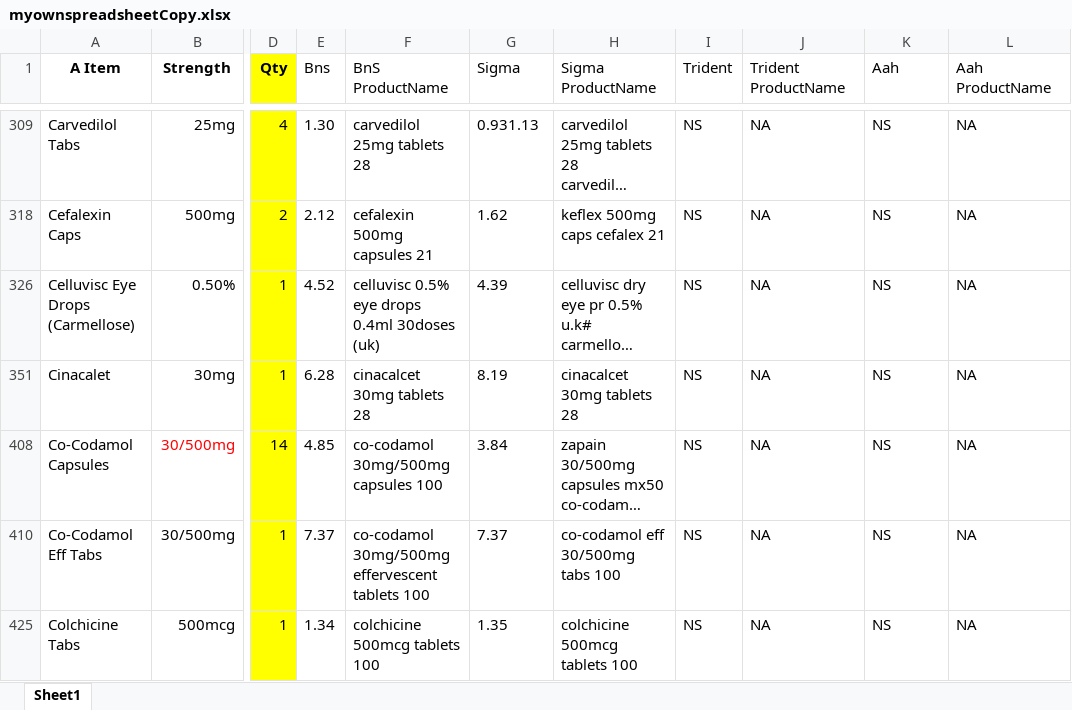
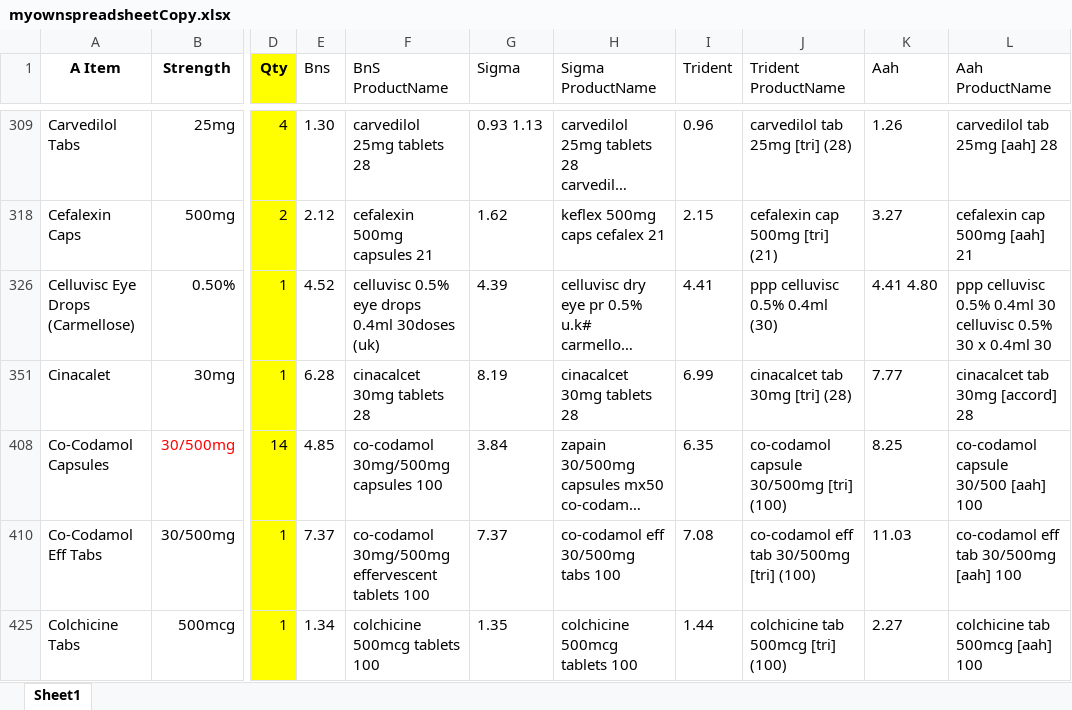
Before and after one commit to jagadeeshuppala/TestingLookup, an Excel workbook: src/main/resources/myownspreadsheetCopy.xlsx, sheet Sheet1, drawn as a sheet; only a part is shown, gaps mark what is left out; long unchanged cells end in …; values as stored, in another font and other column widths than the file's, no borders; charts and pictures not drawn; ↵ is a line break in a cell; the diff covers the shown part only; the diff names each change by its address in the sheet, - before the commit and + after, or states it on an @@ line.

```diff
--- a/src/main/resources/myownspreadsheetCopy.xlsx (sheet Sheet1)
+++ b/src/main/resources/myownspreadsheetCopy.xlsx (sheet Sheet1)
-G309 (Sigma): 0.931.13
+G309 (Sigma): 0.93 1.13
-I309 (Trident): NS
+I309 (Trident): 0.96
-J309 (Trident ProductName): NA
+J309 (Trident ProductName): carvedilol tab 25mg [tri] (28)
-K309 (Aah): NS
+K309 (Aah): 1.26
-L309 (Aah ProductName): NA
+L309 (Aah ProductName): carvedilol tab 25mg [aah] 28
-I318 (Trident): NS
+I318 (Trident): 2.15
-J318 (Trident ProductName): NA
+J318 (Trident ProductName): cefalexin cap 500mg [tri] (21)
-K318 (Aah): NS
+K318 (Aah): 3.27
-L318 (Aah ProductName): NA
+L318 (Aah ProductName): cefalexin cap 500mg [aah] 21
-I326 (Trident): NS
+I326 (Trident): 4.41
-J326 (Trident ProductName): NA
+J326 (Trident ProductName): ppp celluvisc 0.5% 0.4ml (30)
-K326 (Aah): NS
+K326 (Aah): 4.41 4.80
-L326 (Aah ProductName): NA
+L326 (Aah ProductName): ppp celluvisc 0.5% 0.4ml 30 ↵ celluvisc 0.5% 30 x 0.4ml 30
-I351 (Trident): NS
+I351 (Trident): 6.99
-J351 (Trident ProductName): NA
+J351 (Trident ProductName): cinacalcet tab 30mg [tri] (28)
-K351 (Aah): NS
+K351 (Aah): 7.77
-L351 (Aah ProductName): NA
+L351 (Aah ProductName): cinacalcet tab 30mg [accord] 28
-I408 (Trident): NS
+I408 (Trident): 6.35
-J408 (Trident ProductName): NA
+J408 (Trident ProductName): co-codamol capsule 30/500mg [tri] (100)
-K408 (Aah): NS
+K408 (Aah): 8.25
-L408 (Aah ProductName): NA
+L408 (Aah ProductName): co-codamol capsule 30/500 [aah] 100
-I410 (Trident): NS
+I410 (Trident): 7.08
-J410 (Trident ProductName): NA
+J410 (Trident ProductName): co-codamol eff tab 30/500mg [tri] (100)
-K410 (Aah): NS
+K410 (Aah): 11.03
-L410 (Aah ProductName): NA
+L410 (Aah ProductName): co-codamol eff tab 30/500mg [aah] 100
-I425 (Trident): NS
+I425 (Trident): 1.44
-J425 (Trident ProductName): NA
+J425 (Trident ProductName): colchicine tab 500mcg [tri] (100)
-K425 (Aah): NS
+K425 (Aah): 2.27
-L425 (Aah ProductName): NA
+L425 (Aah ProductName): colchicine tab 500mcg [aah] 100
```
Also changed, not shown: 194 edited cells elsewhere in this sheet, charts or pictures, 8 other files.
